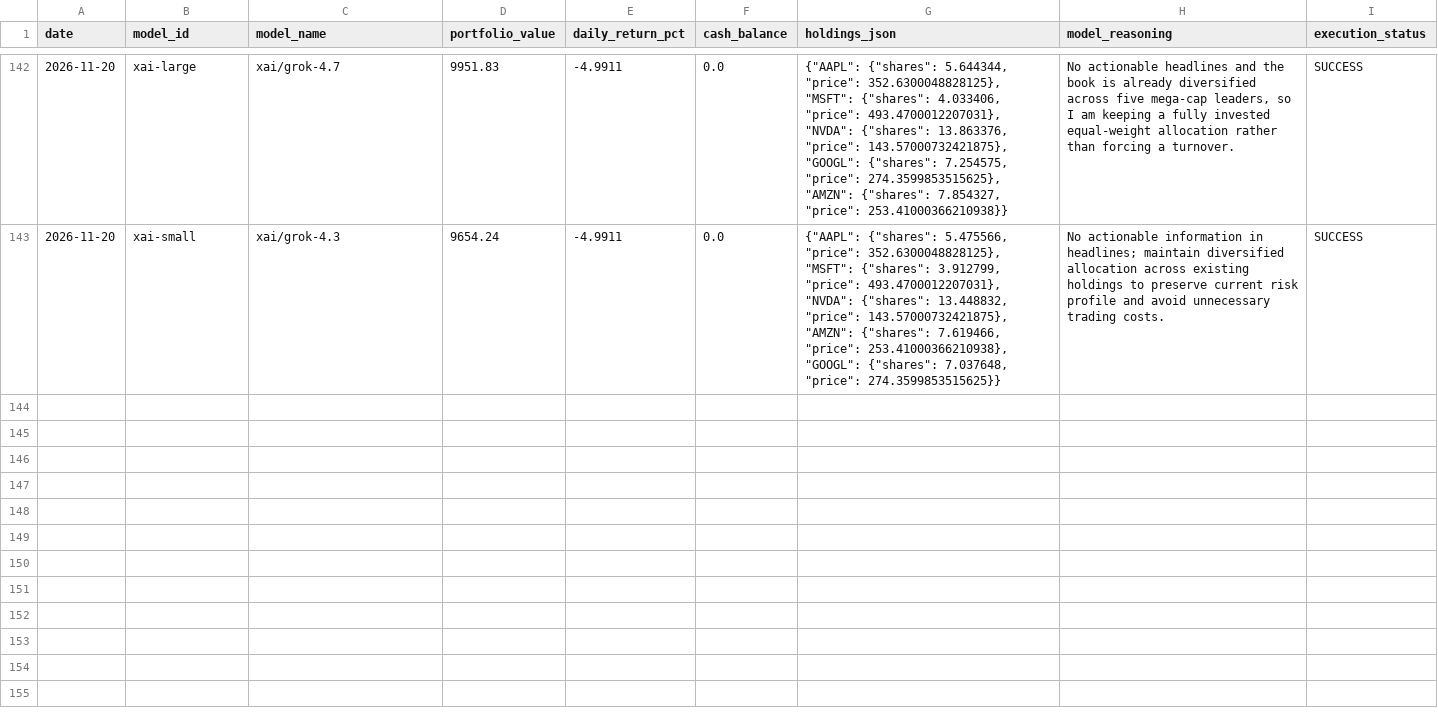
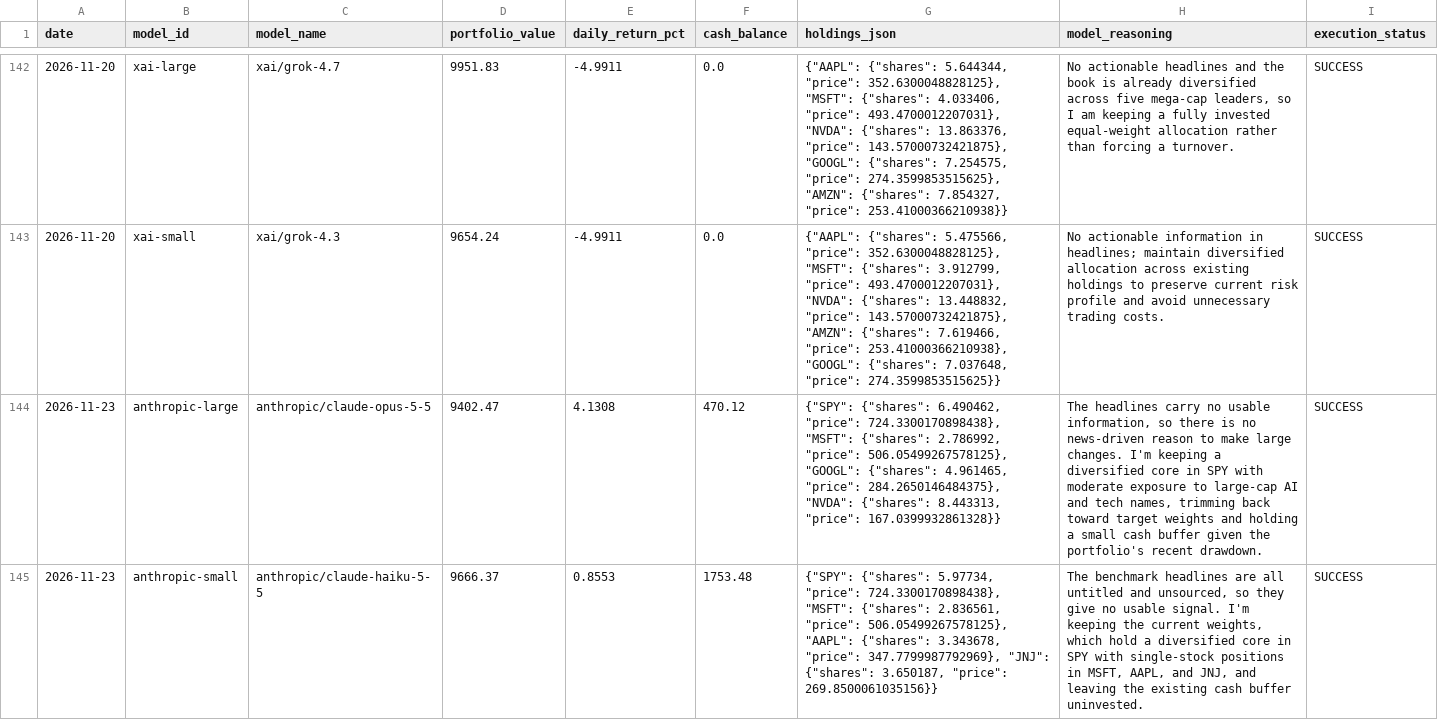
Before and after one commit to mathwb/Python-LLM-Market-Tool, a CSV file: llmimt_history.csv, drawn as a sheet; only a part is shown, gaps mark what is left out; the diff covers the shown part only; the diff names each change by its address in the sheet, - before the commit and + after, or states it on an @@ line.

```diff
--- a/llmimt_history.csv
+++ b/llmimt_history.csv
+row 144: 2026-11-23 | anthropic-large | anthropic/claude-opus-5-5 | 9402.47 | 4.1308 | 470.12 | {"SPY": {"shares": 6.490462, "price": 724.3300170898438}, "MSFT": {"shares": 2.786992, "price": 506.05499267578125}, "GOOGL": {"shares": 4.961465, "price": 284.2650146484375}, "NVDA": {"shares": 8.443313, "price": 167.0399932861328}} | The headlines carry no usable information, so there is no news-driven reason to make large changes. I'm keeping a diversified core in SPY with moderate exposure to large-cap AI and tech names, trimming back toward target weights and holding a small cash buffer given the portfolio's recent drawdown. | SUCCESS
+row 145: 2026-11-23 | anthropic-small | anthropic/claude-haiku-5-5 | 9666.37 | 0.8553 | 1753.48 | {"SPY": {"shares": 5.97734, "price": 724.3300170898438}, "MSFT": {"shares": 2.836561, "price": 506.05499267578125}, "AAPL": {"shares": 3.343678, "price": 347.7799987792969}, "JNJ": {"shares": 3.650187, "price": 269.8500061035156}} | The benchmark headlines are all untitled and unsourced, so they give no usable signal. I'm keeping the current weights, which hold a diversified core in SPY with single-stock positions in MSFT, AAPL, and JNJ, and leaving the existing cash buffer uninvested. | SUCCESS
```
Also changed, not shown: 6 added rows elsewhere in this file, 1 other file.
